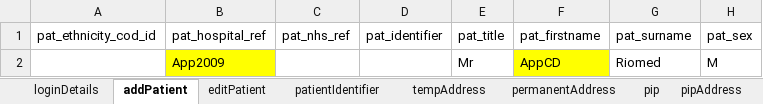
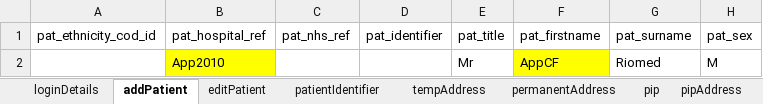
Before and after one commit to manojvyavahare27/ReleaseC4Automation, an Excel workbook: ExcelFiles/AppointmentDomain.xlsx, sheet addPatient, drawn as a sheet; only a part is shown; values as stored, in another font and other column widths than the file's, no borders; the diff names each change by its address in the sheet, - before the commit and + after, or states it on an @@ line.

```diff
--- a/ExcelFiles/AppointmentDomain.xlsx (sheet addPatient)
+++ b/ExcelFiles/AppointmentDomain.xlsx (sheet addPatient)
-B2 (pat_hospital_ref): App2009
+B2 (pat_hospital_ref): App2010
-F2 (pat_firstname): AppCD
+F2 (pat_firstname): AppCF
```
Also changed, not shown: sheet patientIdentifier, sheet editPatient, ExcelFiles/StockDomain.xlsx, 4 other files.
